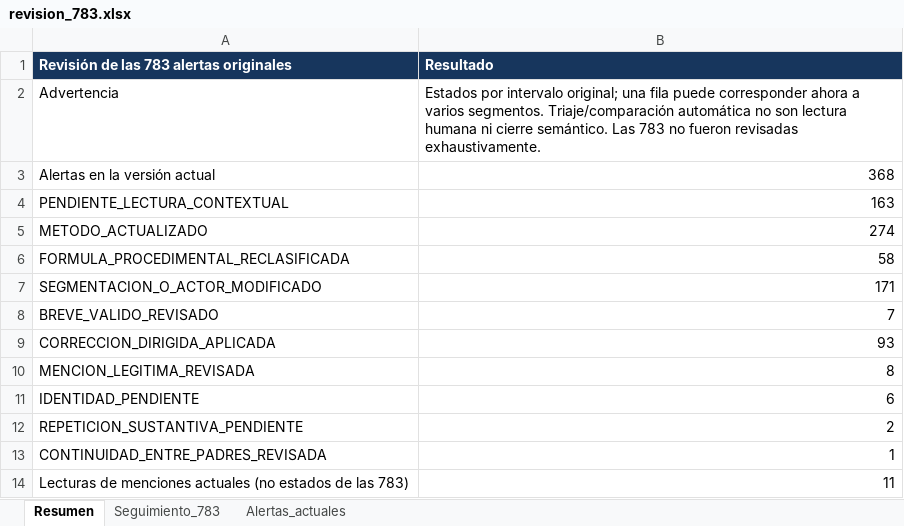
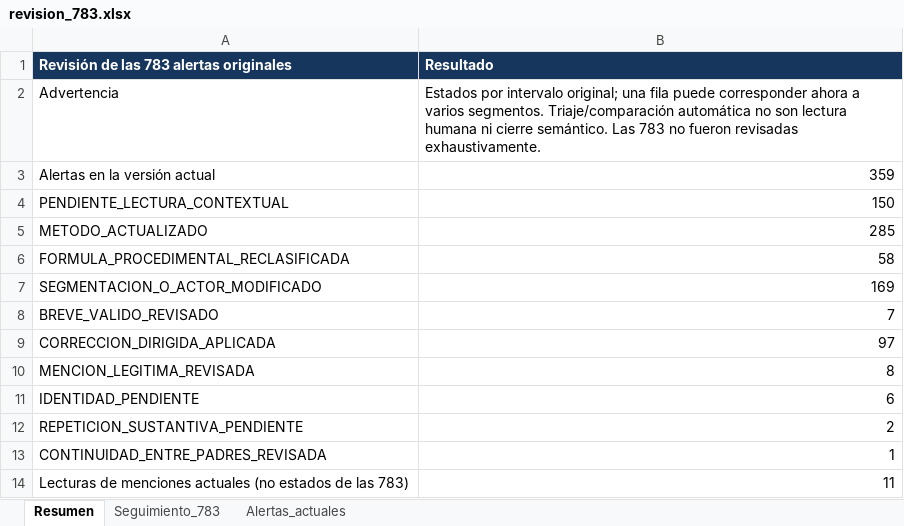
Before and after one commit to joako0o/nlm_proyect, an Excel workbook: data/processed/revision_783.xlsx, sheet Resumen, drawn as a sheet; values as stored, in another font and other column widths than the file's, no borders; the diff names each change by its address in the sheet, - before the commit and + after, or states it on an @@ line.

```diff
--- a/data/processed/revision_783.xlsx (sheet Resumen)
+++ b/data/processed/revision_783.xlsx (sheet Resumen)
-B3 (Resultado): 368
+B3 (Resultado): 359
-B4 (Resultado): 163
+B4 (Resultado): 150
-B5 (Resultado): 274
+B5 (Resultado): 285
-B7 (Resultado): 171
+B7 (Resultado): 169
-B9 (Resultado): 93
+B9 (Resultado): 97
```
Also changed, not shown: sheet Alertas_actuales, sheet Seguimiento_783, 32 other files.
